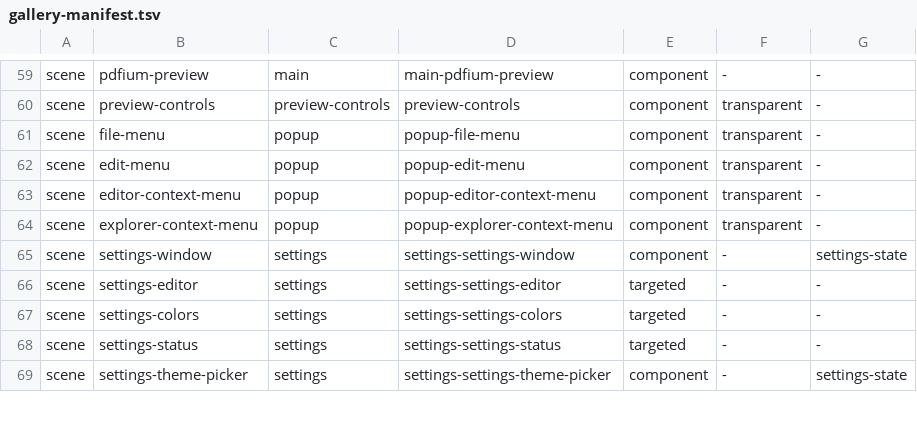
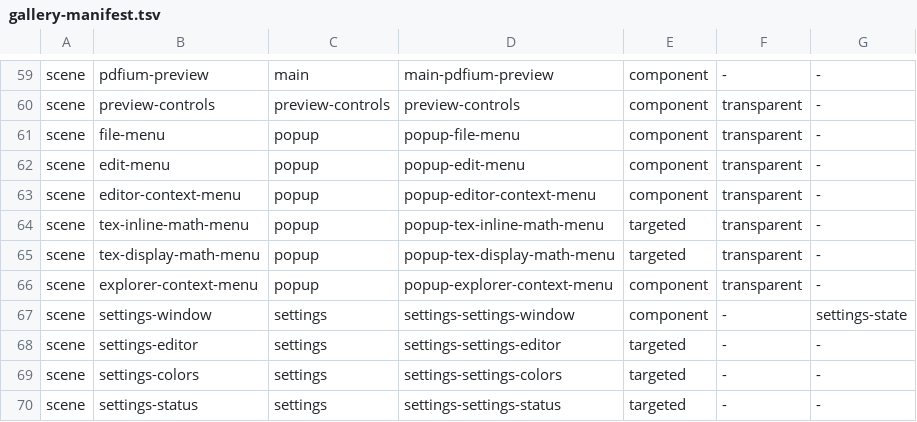
Before and after one commit to clvnkhr/tiptoptyp, a TSV file: docs/ui-snapshots/gallery-manifest.tsv, drawn as a sheet; only a part is shown, gaps mark what is left out; the shorter side is filled out with more unchanged rows.

Commit message:
Fix TeX math conversion choices and punctuation

```diff
--- a/docs/ui-snapshots/gallery-manifest.tsv
+++ b/docs/ui-snapshots/gallery-manifest.tsv
@@ -63,2 +63,4 @@ scene	edit-menu	popup	popup-edit-menu	component	transparent	-
 scene	editor-context-menu	popup	popup-editor-context-menu	component	transparent	-
+scene	tex-inline-math-menu	popup	popup-tex-inline-math-menu	targeted	transparent	-
+scene	tex-display-math-menu	popup	popup-tex-display-math-menu	targeted	transparent	-
 scene	explorer-context-menu	popup	popup-explorer-context-menu	component	transparent	-
```
Also changed, not shown: 9 other files.
